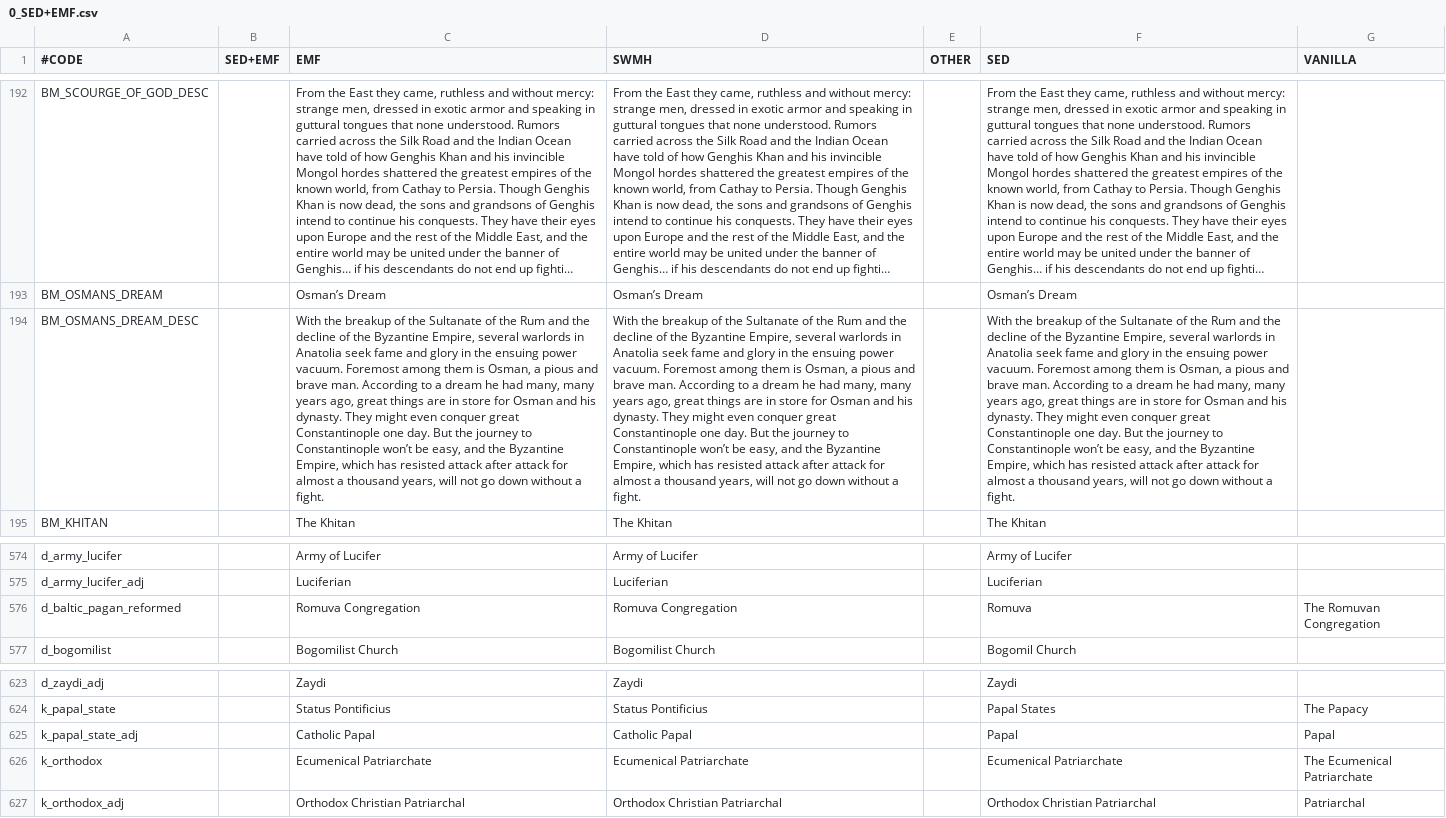
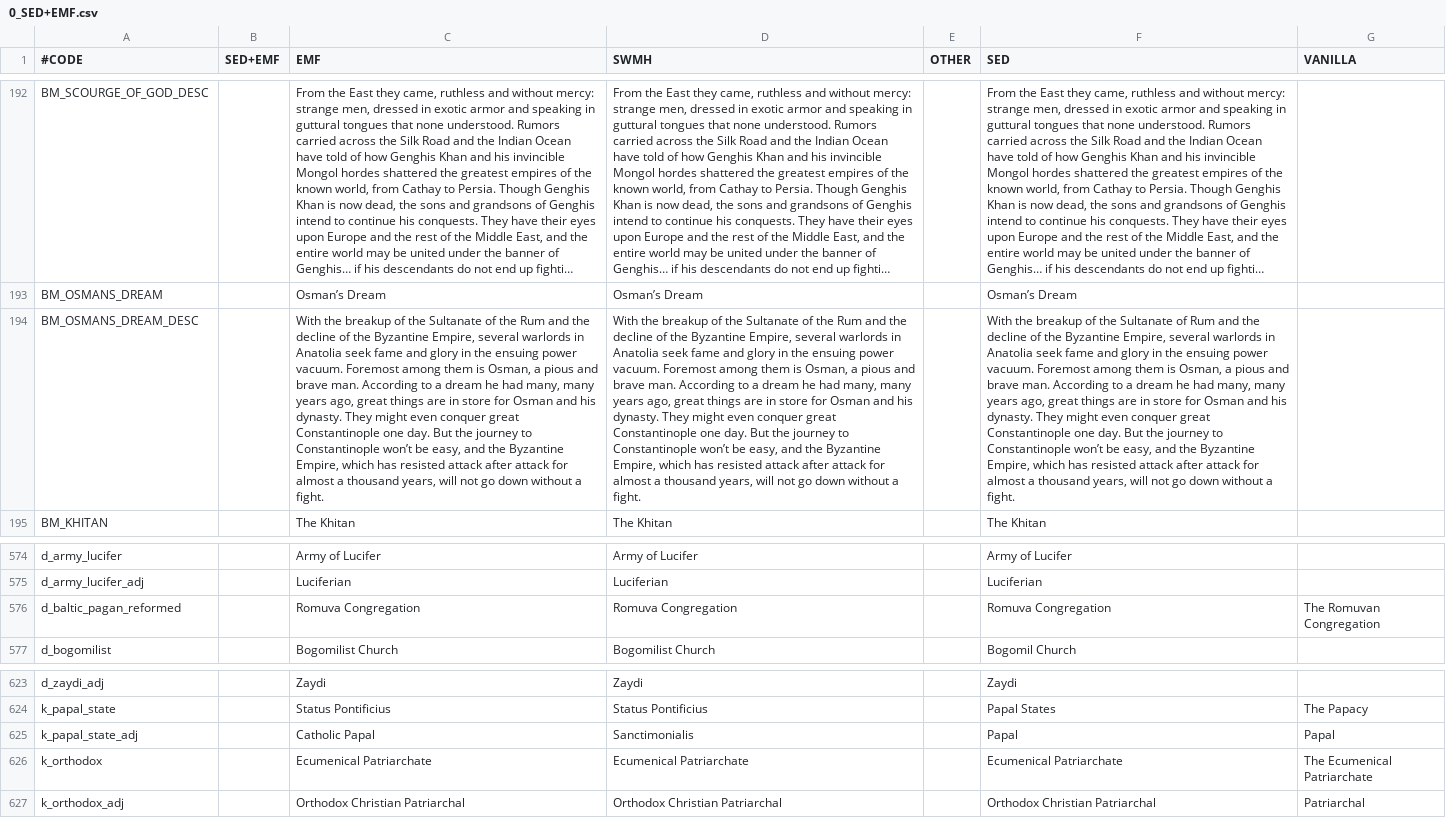
Before and after one commit to escalonn/sed2, a CSV file: templates/SED2+EMF/localisation/0_SED+EMF.csv, drawn as a sheet; only a part is shown, gaps mark what is left out; long unchanged cells end in …; the diff names each change by its address in the sheet, - before the commit and + after, or states it on an @@ line.

```diff
--- a/templates/SED2+EMF/localisation/0_SED+EMF.csv
+++ b/templates/SED2+EMF/localisation/0_SED+EMF.csv
-F194 (SED): …Sultanate of the Rum and…
+F194 (SED): …Sultanate of Rum and…
-F576 (SED): Romuva
+F576 (SED): Romuva Congregation
-D625 (SWMH): Catholic Papal
+D625 (SWMH): Sanctimonialis
```
Also changed, not shown: templates/SED2/localisation/1_emf_religion.csv, templates/SED2/localisation/A_DuchiesKingdomsandEmpires_titular.csv, 1 other file.
